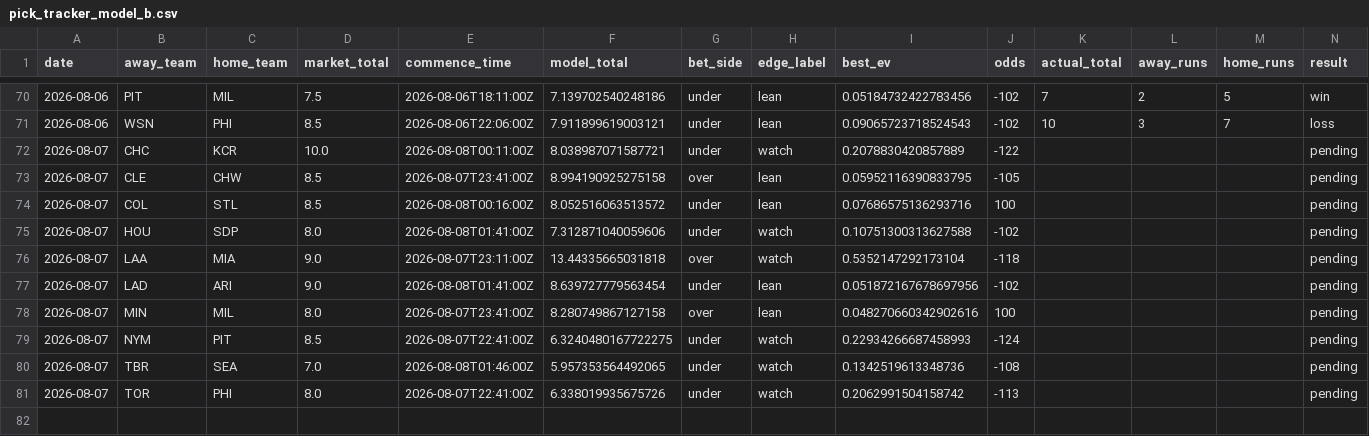
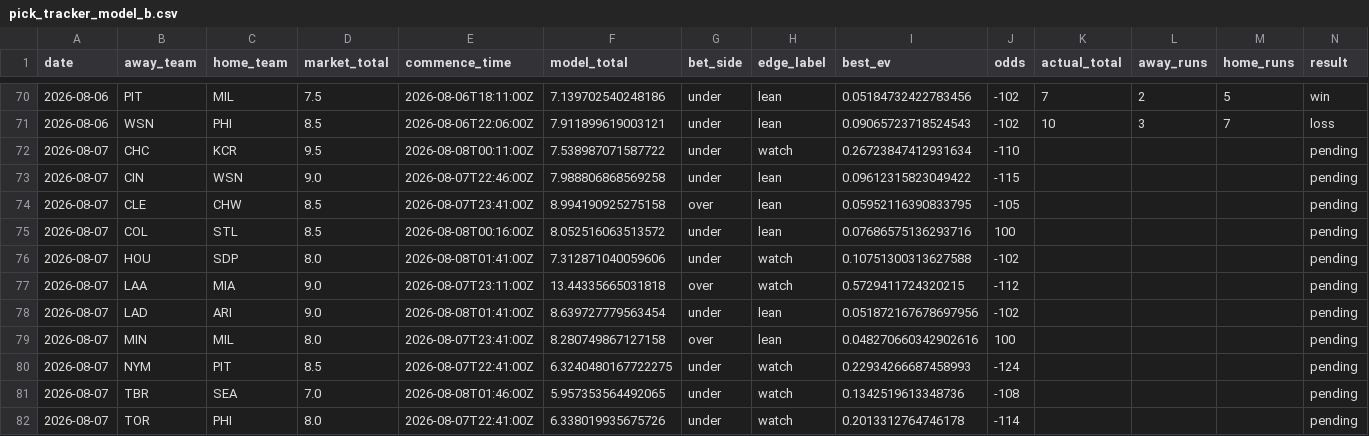
Before and after one commit to Jackstein0/atsrecipts-live-model, a CSV file: atsrecipts-upload-ready/data/processed/pick_tracker_model_b.csv, drawn as a sheet; only a part is shown, gaps mark what is left out; addresses are those after the commit; rows hold the shown columns only; the diff names each change by its address in the sheet, - before the commit and + after, or states it on an @@ line.

```diff
--- a/atsrecipts-upload-ready/data/processed/pick_tracker_model_b.csv
+++ b/atsrecipts-upload-ready/data/processed/pick_tracker_model_b.csv
-D72 (market_total): 10.0
+D72 (market_total): 9.5
-F72 (model_total): 8.038987071587721
+F72 (model_total): 7.538987071587722
-I72 (best_ev): 0.2078830420857889
+I72 (best_ev): 0.26723847412931634
-J72 (odds): -122
+J72 (odds): -110
+row 73: 2026-08-07 | CIN | WSN | 9.0 | 2026-08-07T22:46:00Z | 7.988806868569258 | under | lean | 0.09612315823049422 | -115 |  |  |  | pending
-I77 (best_ev): 0.5352147292173104
+I77 (best_ev): 0.5729411724320215
-J77 (odds): -118
+J77 (odds): -112
-I82 (best_ev): 0.2062991504158742
+I82 (best_ev): 0.2013312764746178
-J82 (odds): -113
+J82 (odds): -114
```
Also changed, not shown: atsrecipts-upload-ready/data/processed/pick_tracker.csv, atsrecipts-upload-ready/data/processed/today_board.csv, 10 other files.
